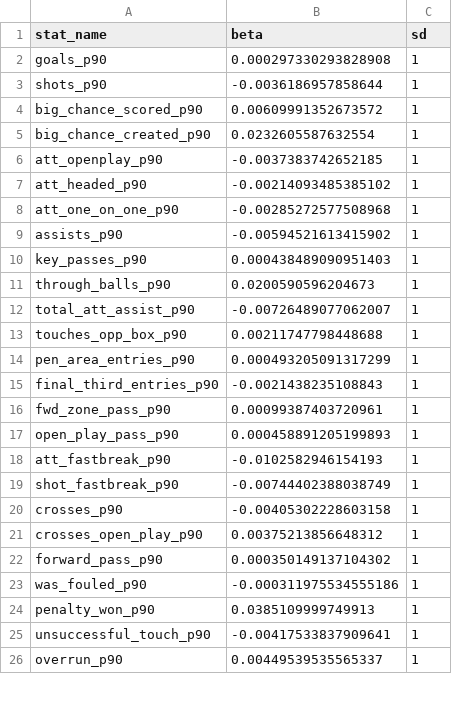
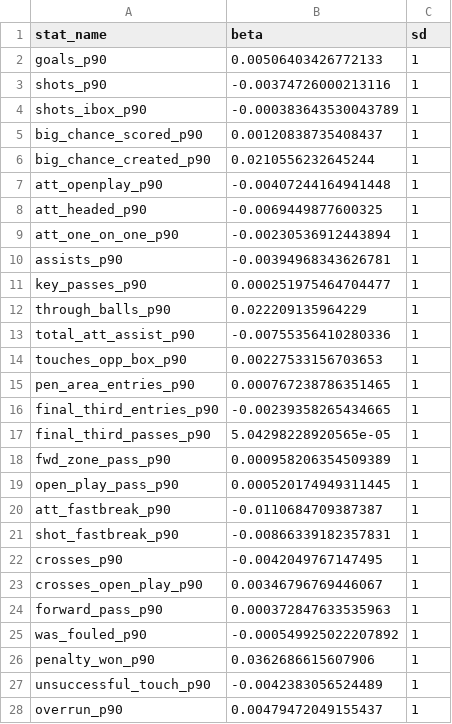
Before and after one commit to peteowen1/panna, a CSV file: inst/extdata/spm_osr_coefficients.csv, drawn as a sheet; only a part is shown; the diff covers the shown part only.

```diff
--- a/inst/extdata/spm_osr_coefficients.csv
+++ b/inst/extdata/spm_osr_coefficients.csv
@@ -1,26 +1,28 @@
 "stat_name","beta","sd"
-"goals_p90",0.000297330293828908,1
-"shots_p90",-0.0036186957858644,1
-"big_chance_scored_p90",0.00609991352673572,1
-"big_chance_created_p90",0.0232605587632554,1
-"att_openplay_p90",-0.0037383742652185,1
-"att_headed_p90",-0.00214093485385102,1
-"att_one_on_one_p90",-0.00285272577508968,1
-"assists_p90",-0.00594521613415902,1
-"key_passes_p90",0.000438489090951403,1
-"through_balls_p90",0.0200590596204673,1
-"total_att_assist_p90",-0.00726489077062007,1
-"touches_opp_box_p90",0.00211747798448688,1
-"pen_area_entries_p90",0.000493205091317299,1
-"final_third_entries_p90",-0.0021438235108843,1
-"fwd_zone_pass_p90",0.00099387403720961,1
-"open_play_pass_p90",0.000458891205199893,1
-"att_fastbreak_p90",-0.0102582946154193,1
-"shot_fastbreak_p90",-0.00744402388038749,1
-"crosses_p90",-0.00405302228603158,1
-"crosses_open_play_p90",0.00375213856648312,1
-"forward_pass_p90",0.000350149137104302,1
-"was_fouled_p90",-0.000311975534555186,1
-"penalty_won_p90",0.0385109999749913,1
-"unsuccessful_touch_p90",-0.00417533837909641,1
-"overrun_p90",0.00449539535565337,1
+"goals_p90",0.00506403426772133,1
+"shots_p90",-0.00374726000213116,1
+"shots_ibox_p90",-0.000383643530043789,1
+"big_chance_scored_p90",0.00120838735408437,1
+"big_chance_created_p90",0.0210556232645244,1
+"att_openplay_p90",-0.00407244164941448,1
+"att_headed_p90",-0.0069449877600325,1
+"att_one_on_one_p90",-0.00230536912443894,1
+"assists_p90",-0.00394968343626781,1
+"key_passes_p90",0.000251975464704477,1
+"through_balls_p90",0.022209135964229,1
+"total_att_assist_p90",-0.00755356410280336,1
+"touches_opp_box_p90",0.00227533156703653,1
+"pen_area_entries_p90",0.000767238786351465,1
+"final_third_entries_p90",-0.00239358265434665,1
+"final_third_passes_p90",5.04298228920565e-05,1
+"fwd_zone_pass_p90",0.000958206354509389,1
+"open_play_pass_p90",0.000520174949311445,1
+"att_fastbreak_p90",-0.0110684709387387,1
+"shot_fastbreak_p90",-0.00866339182357831,1
+"crosses_p90",-0.0042049767147495,1
+"crosses_open_play_p90",0.00346796769446067,1
+"forward_pass_p90",0.000372847633535963,1
+"was_fouled_p90",-0.000549925022207892,1
+"penalty_won_p90",0.0362686615607906,1
+"unsuccessful_touch_p90",-0.0042383056524489,1
+"overrun_p90",0.00479472049155437,1
```
Also changed, not shown: 2 added rows, 1 removed row and 23 edited cells elsewhere in this file, inst/extdata/blend_dsr_coefficients.csv, inst/extdata/blend_psr_coefficients.csv, 12 other files.
